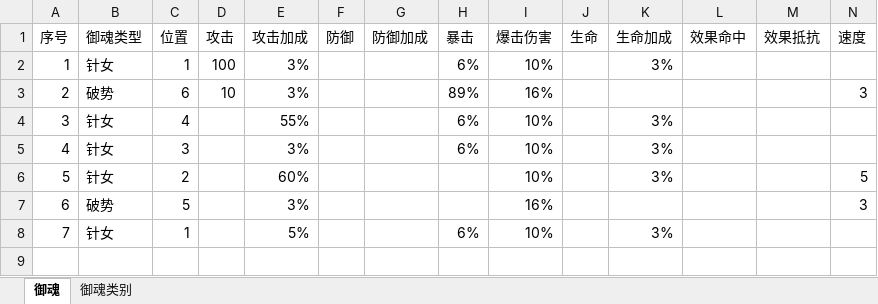
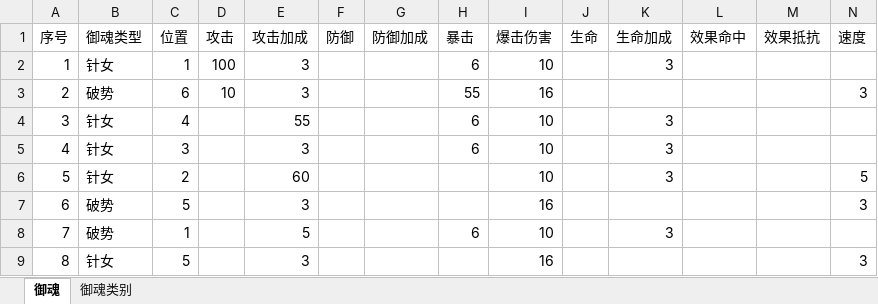
Before and after one commit to jiajunsu/calculator_of_Onmyoji, an Excel workbook: example/data_Template.xlsx, sheet 御魂, drawn as a sheet; values as stored, in another font and other column widths than the file's, no borders; removed rows and columns are numbered as before the commit, all else as after; the diff names each change by its address in the sheet, - before the commit and + after, or states it on an @@ line.

```diff
--- a/example/data_Template.xlsx (sheet 御魂)
+++ b/example/data_Template.xlsx (sheet 御魂)
-E2:E3 (攻击加成): 3%
+E2:E3 (攻击加成): 3
-H2 (暴击): 6%
+H2 (暴击): 6
-I2 (爆击伤害): 10%
+I2 (爆击伤害): 10
-K2 (生命加成): 3%
+K2 (生命加成): 3
-H3 (暴击): 89%
+H3 (暴击): 55
-I3 (爆击伤害): 16%
+I3 (爆击伤害): 16
-E4 (攻击加成): 55%
+E4 (攻击加成): 55
-H4:H5 (暴击): 6%
+H4:H5 (暴击): 6
-I4:I6 (爆击伤害): 10%
+I4:I6 (爆击伤害): 10
-K4:K6 (生命加成): 3%
+K4:K6 (生命加成): 3
-E5 (攻击加成): 3%
+E5 (攻击加成): 3
-E6 (攻击加成): 60%
+E6 (攻击加成): 60
-E7 (攻击加成): 3%
+E7 (攻击加成): 3
-I7 (爆击伤害): 16%
+I7 (爆击伤害): 16
-row 8: 7 | 针女 | 1 |  | 5% |  |  | 6% | 10% |  | 3%
+row 8: 7 | 破势 | 1 |  | 5 |  |  | 6 | 10 |  | 3
+row 9: 8 | 针女 | 5 |  | 3 |  |  |  | 16 |  |  |  |  | 3
```
Also changed, not shown: sheet 御魂类别, 3 other files.
